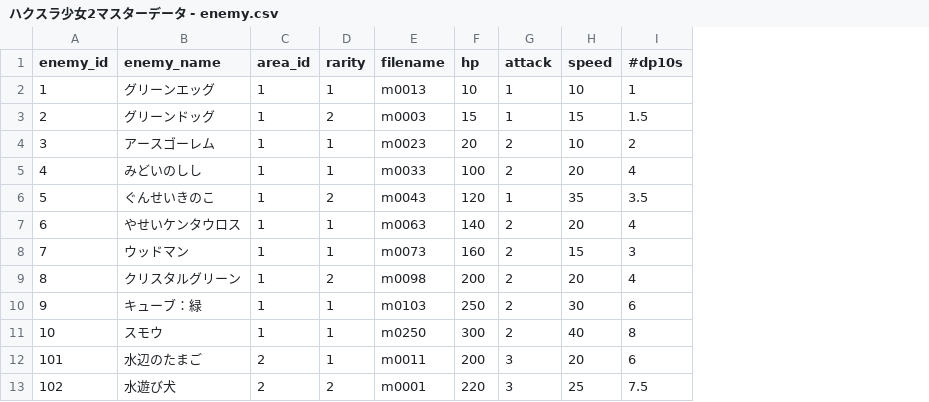
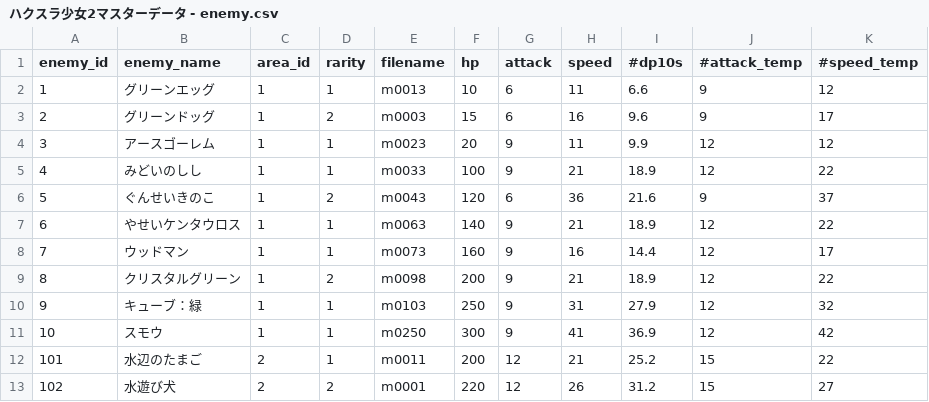
Before and after one commit to everystudio/hackslashGirls2, a CSV file: Assets/Models/ハクスラ少女2マスターデータ - enemy.csv, drawn as a sheet; only a part is shown; the diff covers the shown part only; the diff names each change by its address in the sheet, - before the commit and + after, or states it on an @@ line.

```diff
--- a/Assets/Models/ハクスラ少女2マスターデータ - enemy.csv
+++ b/Assets/Models/ハクスラ少女2マスターデータ - enemy.csv
+column J (#attack_temp), rows 2-13: 9 | 9 | 12 | 12 | 9 | 12 | 12 | 12 | 12 | 12 | 15 | 15
+column K (#speed_temp), rows 2-13: 12 | 17 | 12 | 22 | 37 | 22 | 17 | 22 | 32 | 42 | 22 | 27
-G2:G3 (attack): 1
+G2:G3 (attack): 6
-H2 (speed): 10
+H2 (speed): 11
-I2 (#dp10s): 1
+I2 (#dp10s): 6.6
-H3 (speed): 15
+H3 (speed): 16
-I3 (#dp10s): 1.5
+I3 (#dp10s): 9.6
-G4:G5 (attack): 2
+G4:G5 (attack): 9
-H4 (speed): 10
+H4 (speed): 11
-I4 (#dp10s): 2
+I4 (#dp10s): 9.9
-H5 (speed): 20
+H5 (speed): 21
-I5 (#dp10s): 4
+I5 (#dp10s): 18.9
-G6 (attack): 1
+G6 (attack): 6
-H6 (speed): 35
+H6 (speed): 36
-I6 (#dp10s): 3.5
+I6 (#dp10s): 21.6
-G7:G11 (attack): 2
+G7:G11 (attack): 9
-H7 (speed): 20
+H7 (speed): 21
-I7 (#dp10s): 4
+I7 (#dp10s): 18.9
-H8 (speed): 15
+H8 (speed): 16
-I8 (#dp10s): 3
+I8 (#dp10s): 14.4
-H9 (speed): 20
+H9 (speed): 21
-I9 (#dp10s): 4
+I9 (#dp10s): 18.9
-H10 (speed): 30
+H10 (speed): 31
-I10 (#dp10s): 6
+I10 (#dp10s): 27.9
-H11 (speed): 40
+H11 (speed): 41
-I11 (#dp10s): 8
+I11 (#dp10s): 36.9
-G12:G13 (attack): 3
+G12:G13 (attack): 12
-H12 (speed): 20
+H12 (speed): 21
-I12 (#dp10s): 6
+I12 (#dp10s): 25.2
-H13 (speed): 25
+H13 (speed): 26
-I13 (#dp10s): 7.5
+I13 (#dp10s): 31.2
```
Also changed, not shown: 126 edited cells elsewhere in this file, 11 other files.
